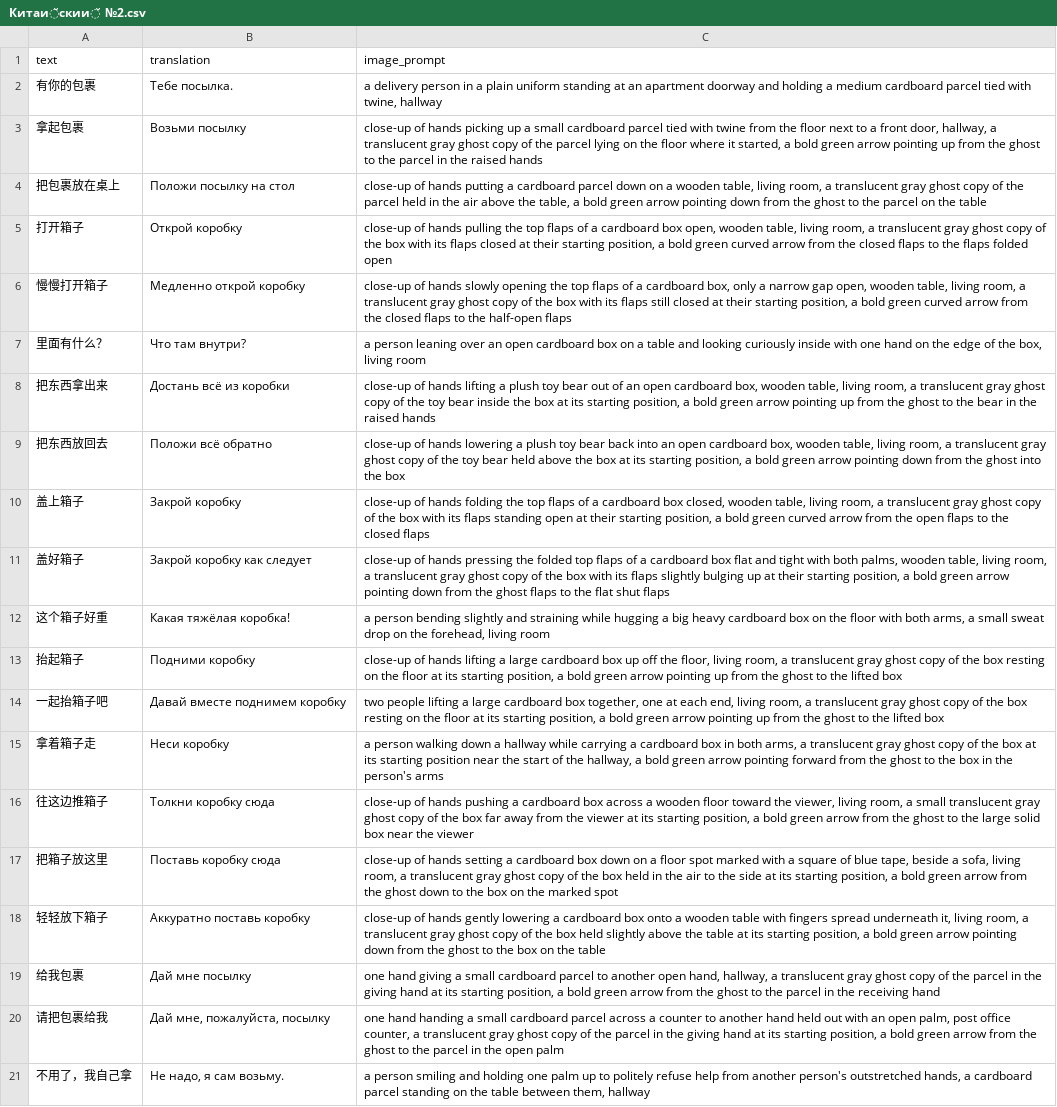
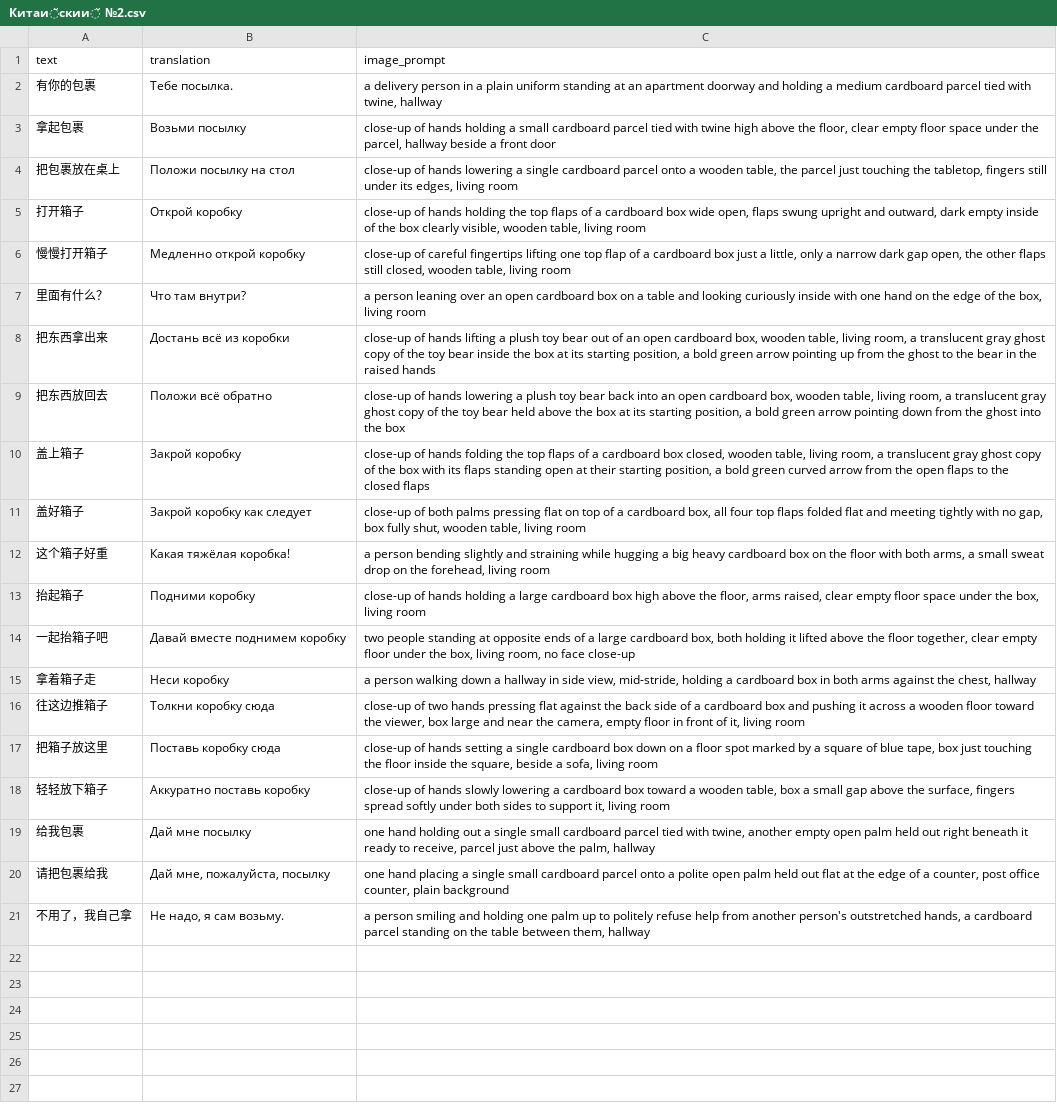
Before and after one commit to islamgadzhialiew-pixel/fc-kaggle, a CSV file: Китайский №2.csv, drawn as a sheet; the diff names each change by its address in the sheet, - before the commit and + after, or states it on an @@ line.

```diff
--- a/Китайский №2.csv
+++ b/Китайский №2.csv
-C3 (image_prompt): …of hands picking up a small cardboard parcel tied with twine from the floor next to a front door, hallway, a translucent gray ghost copy of the parcel lying on the floor where it started, a bold green arrow pointing up from the ghost to the parcel in the raised hands
+C3 (image_prompt): …of hands holding a small cardboard parcel tied with twine high above the floor, clear empty floor space under the parcel, hallway beside a front door
-C4 (image_prompt): …of hands putting a cardboard parcel down on a wooden table, living room, a translucent gray ghost copy of the parcel held in the air above the table, a bold green arrow pointing down from the ghost to the parcel on the table
+C4 (image_prompt): …of hands lowering a single cardboard parcel onto a wooden table, the parcel just touching the tabletop, fingers still under its edges, living room
-C5 (image_prompt): …of hands pulling the top flaps of a cardboard box open, wooden table, living room, a translucent gray ghost copy of the box with its flaps closed at their starting position, a bold green curved arrow from the closed flaps to the flaps folded open
+C5 (image_prompt): …of hands holding the top flaps of a cardboard box wide open, flaps swung upright and outward, dark empty inside of the box clearly visible, wooden table, living room
-C6 (image_prompt): close-up of hands slowly opening the top flaps of a cardboard box, only a narrow gap open, wooden table, living room, a translucent gray ghost copy of the box with its flaps still closed at their starting position, a bold green curved arrow from the closed flaps to the half-open flaps
+C6 (image_prompt): close-up of careful fingertips lifting one top flap of a cardboard box just a little, only a narrow dark gap open, the other flaps still closed, wooden table, living room
-C11 (image_prompt): close-up of hands pressing the folded top flaps of a cardboard box flat and tight with both palms, wooden table, living room, a translucent gray ghost copy of the box with its flaps slightly bulging up at their starting position, a bold green arrow pointing down from the ghost flaps to the flat shut flaps
+C11 (image_prompt): close-up of both palms pressing flat on top of a cardboard box, all four top flaps folded flat and meeting tightly with no gap, box fully shut, wooden table, living room
-C13 (image_prompt): …of hands lifting a large cardboard box up off the floor, living room, a translucent gray ghost copy of the box resting on the floor at its starting position, a bold green arrow pointing up from the ghost to the lifted box
+C13 (image_prompt): …of hands holding a large cardboard box high above the floor, arms raised, clear empty floor space under the box, living room
-C14 (image_prompt): two people lifting a large cardboard box together, one at each end, living room, a translucent gray ghost copy of the box resting on the floor at its starting position, a bold green arrow pointing up from the ghost to the lifted box
+C14 (image_prompt): two people standing at opposite ends of a large cardboard box, both holding it lifted above the floor together, clear empty floor under the box, living room, no face close-up
-C15 (image_prompt): …a hallway while carrying a cardboard box in both arms, a translucent gray ghost copy of the box at its starting position near the start of the hallway, a bold green arrow pointing forward from the ghost to the box in the person's arms
+C15 (image_prompt): …a hallway in side view, mid-stride, holding a cardboard box in both arms against the chest, hallway
-C16 (image_prompt): close-up of hands pushing a cardboard box across a wooden floor toward the viewer, living room, a small translucent gray ghost copy of the box far away from the viewer at its starting position, a bold green arrow from the ghost to the large solid box near the viewer
+C16 (image_prompt): close-up of two hands pressing flat against the back side of a cardboard box and pushing it across a wooden floor toward the viewer, box large and near the camera, empty floor in front of it, living room
-C17 (image_prompt): …setting a cardboard box down on a floor spot marked with a square of blue tape, beside a sofa, living room, a translucent gray ghost copy of the box held in the air to the side at its starting position, a bold green arrow from the ghost down to the box on the marked spot
+C17 (image_prompt): …setting a single cardboard box down on a floor spot marked by a square of blue tape, box just touching the floor inside the square, beside a sofa, living room
-C18 (image_prompt): …of hands gently lowering a cardboard box onto a wooden table with fingers spread underneath it, living room, a translucent gray ghost copy of the box held slightly above the table at its starting position, a bold green arrow pointing down from the ghost to the box on the table
+C18 (image_prompt): …of hands slowly lowering a cardboard box toward a wooden table, box a small gap above the surface, fingers spread softly under both sides to support it, living room
-C19 (image_prompt): one hand giving a small cardboard parcel to another open hand, hallway, a translucent gray ghost copy of the parcel in the giving hand at its starting position, a bold green arrow from the ghost to the parcel in the receiving hand
+C19 (image_prompt): one hand holding out a single small cardboard parcel tied with twine, another empty open palm held out right beneath it ready to receive, parcel just above the palm, hallway
-C20 (image_prompt): one hand handing a small cardboard parcel across a counter to another hand held out with an open palm, post office counter, a translucent gray ghost copy of the parcel in the giving hand at its starting position, a bold green arrow from the ghost to the parcel in the open palm
+C20 (image_prompt): one hand placing a single small cardboard parcel onto a polite open palm held out flat at the edge of a counter, post office counter, plain background
```
Also changed, not shown: Арабский №2.csv, Арабский №4.csv, 12 other files.
